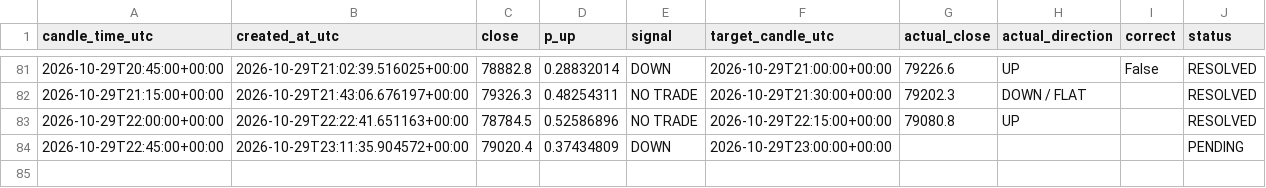
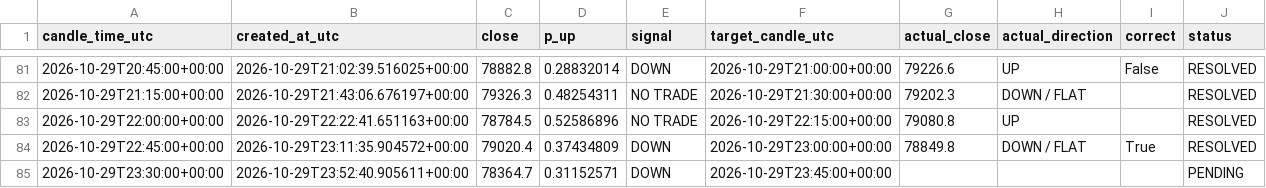
Before and after one commit to timothy12wins-ctrl/btc-signal-bot, a CSV file: data/predictions.csv, drawn as a sheet; only a part is shown, gaps mark what is left out.

```diff
--- a/data/predictions.csv
+++ b/data/predictions.csv
@@ -83,2 +83,3 @@ candle_time_utc,created_at_utc,close,p_up,signal,target_candle_utc,actual_close,
 2026-10-29T22:00:00+00:00,2026-10-29T22:22:41.651163+00:00,78784.5,0.52586896,NO TRADE,2026-10-29T22:15:00+00:00,79080.8,UP,,RESOLVED
-2026-10-29T22:45:00+00:00,2026-10-29T23:11:35.904572+00:00,79020.4,0.37434809,DOWN,2026-10-29T23:00:00+00:00,,,,PENDING
+2026-10-29T22:45:00+00:00,2026-10-29T23:11:35.904572+00:00,79020.4,0.37434809,DOWN,2026-10-29T23:00:00+00:00,78849.8,DOWN / FLAT,True,RESOLVED
+2026-10-29T23:30:00+00:00,2026-10-29T23:52:40.905611+00:00,78364.7,0.31152571,DOWN,2026-10-29T23:45:00+00:00,,,,PENDING
```
